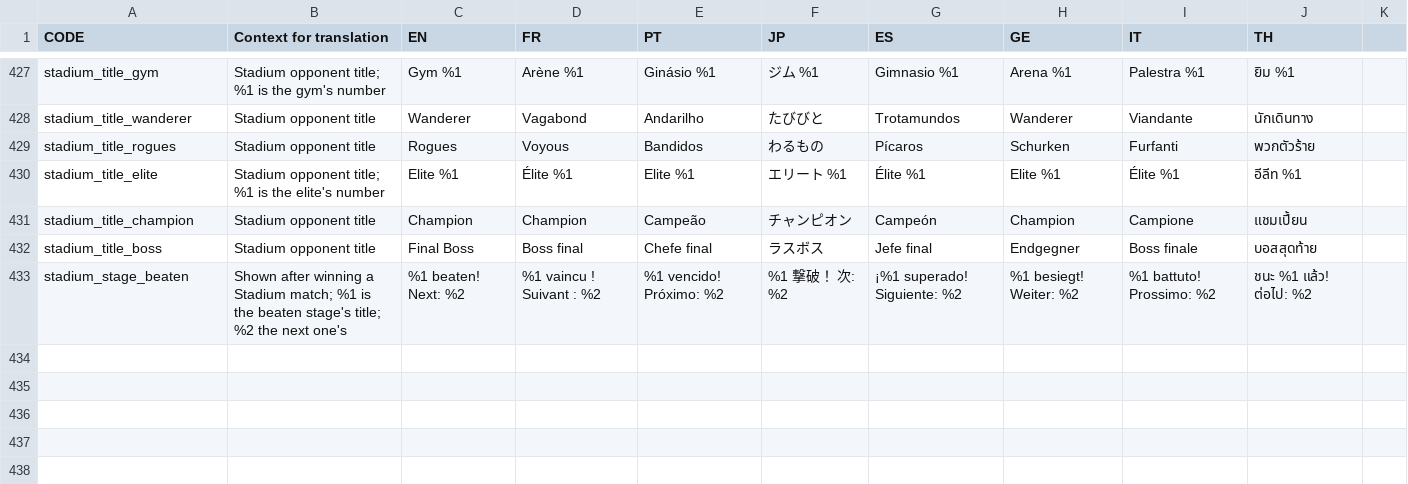
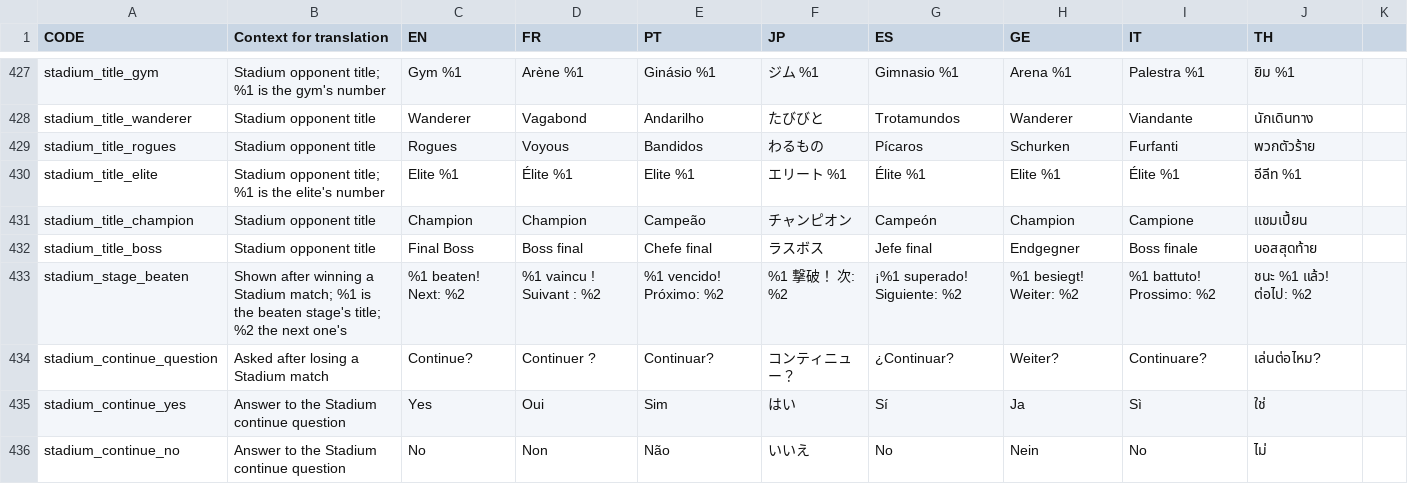
Before and after one commit to Michael-A-Costa/panel-game, a CSV file: client/assets/localization.csv, drawn as a sheet; only a part is shown, gaps mark what is left out.

Commit message:
Stadium: PPL's continue question after a loss; resume never starts on the boss
A loss asks Continue? Yes costs a continue and replays the stage, or the rival after losing the
boss; No leaves the run saved on the lost stage. Resume caps at stage 15 as PPL does, so rival
and boss are beaten back to back. Plan updated.

```diff
--- a/client/assets/localization.csv
+++ b/client/assets/localization.csv
@@ -714 +714,4 @@ stadium_title_boss,Stadium opponent title,Final Boss,Boss final,Chefe final,ラ
 stadium_stage_beaten,Shown after winning a Stadium match; %1 is the beaten stage's title; %2 the next one's,%1 beaten! Next: %2,%1 vaincu ! Suivant : %2,%1 vencido! Próximo: %2,%1 撃破！ 次: %2,¡%1 superado! Siguiente: %2,%1 besiegt! Weiter: %2,%1 battuto! Prossimo: %2,ชนะ %1 แล้ว! ต่อไป: %2
+stadium_continue_question,Asked after losing a Stadium match,Continue?,Continuer ?,Continuar?,コンティニュー？,¿Continuar?,Weiter?,Continuare?,เล่นต่อไหม?
+stadium_continue_yes,Answer to the Stadium continue question,Yes,Oui,Sim,はい,Sí,Ja,Sì,ใช่
+stadium_continue_no,Answer to the Stadium continue question,No,Non,Não,いいえ,No,Nein,No,ไม่
```
Also changed, not shown: 7 other files.
